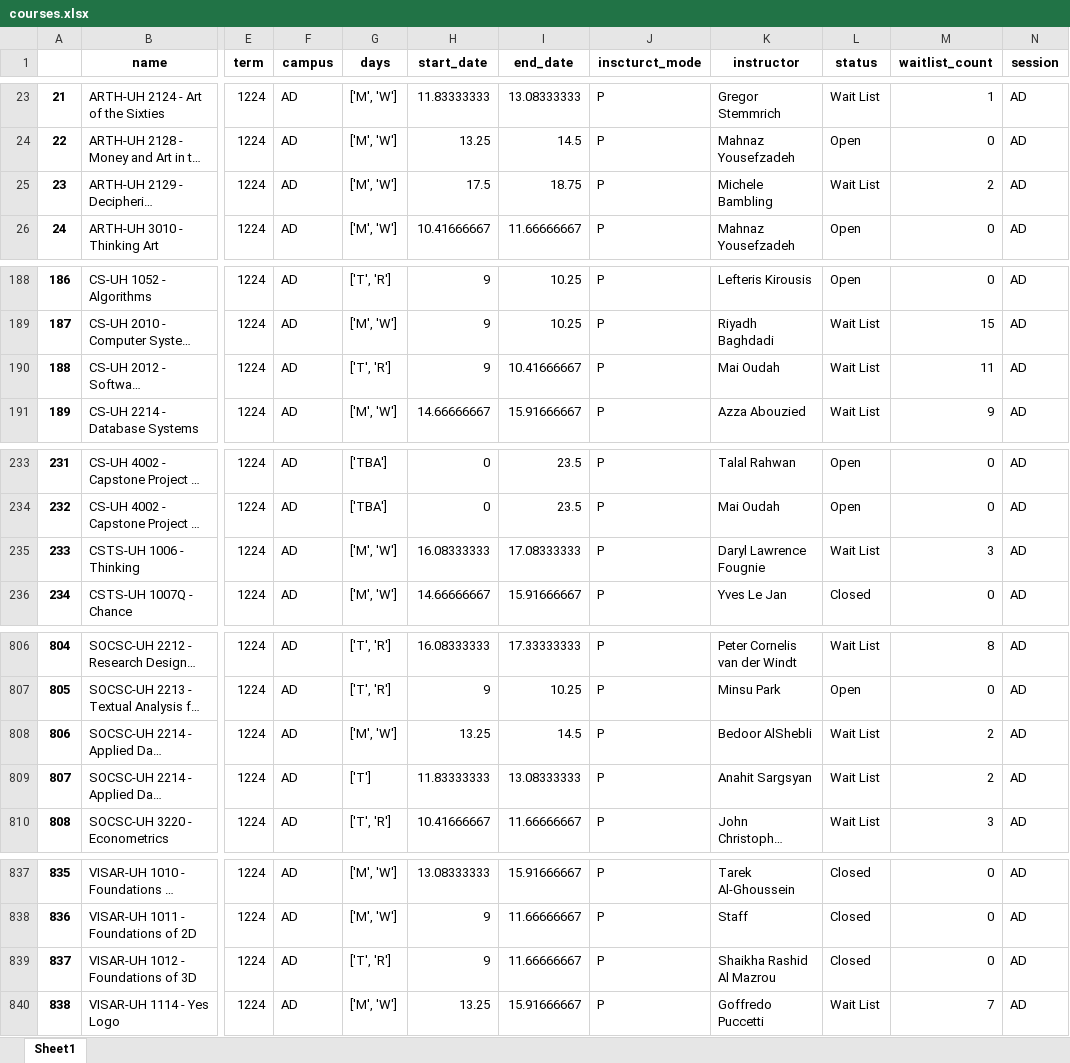
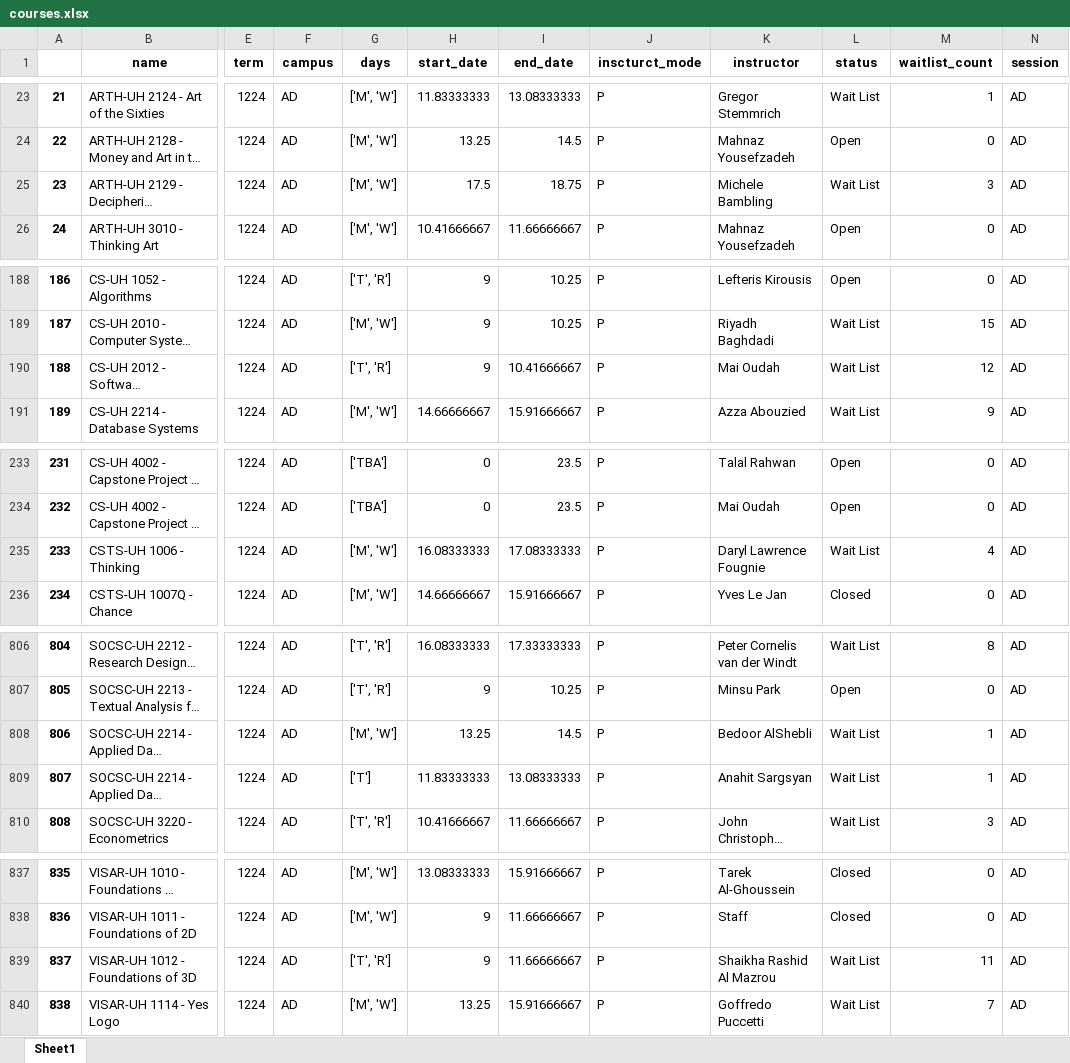
Before and after one commit to akhatsuleimenov/automated-course-scheduling-system, an Excel workbook: Scraping + Scheduling/courses.xlsx, sheet Sheet1, drawn as a sheet; only a part is shown, gaps mark what is left out; long unchanged cells end in …; values as stored, in another font and other column widths than the file's, no borders; the diff covers the shown part only; the diff names each change by its address in the sheet, - before the commit and + after, or states it on an @@ line.

```diff
--- a/Scraping + Scheduling/courses.xlsx (sheet Sheet1)
+++ b/Scraping + Scheduling/courses.xlsx (sheet Sheet1)
-M25 (waitlist_count): 2
+M25 (waitlist_count): 3
-M190 (waitlist_count): 11
+M190 (waitlist_count): 12
-M235 (waitlist_count): 3
+M235 (waitlist_count): 4
-M808:M809 (waitlist_count): 2
+M808:M809 (waitlist_count): 1
-L839 (status): Closed
+L839 (status): Wait List
-M839 (waitlist_count): 0
+M839 (waitlist_count): 11
```
Also changed, not shown: 32 edited cells elsewhere in this sheet, Scraping + Scheduling/calendar.xlsx, 4 other files.
